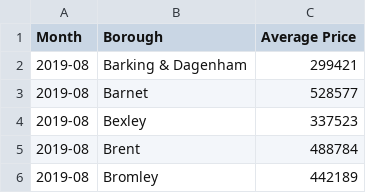
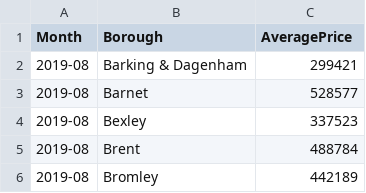
Before and after one commit to raqueeb-shabbir/Project-data-vis, a CSV file: AvgHousepricetest.csv, drawn as a sheet; only a part is shown.

Commit message:
Update AvgHousepricetest.csv

```diff
--- a/AvgHousepricetest.csv
+++ b/AvgHousepricetest.csv
@@ -1,2 +1,2 @@
-Month,Borough,Average Price
+Month,Borough,AveragePrice
 2019-08,Barking & Dagenham,299421
```
